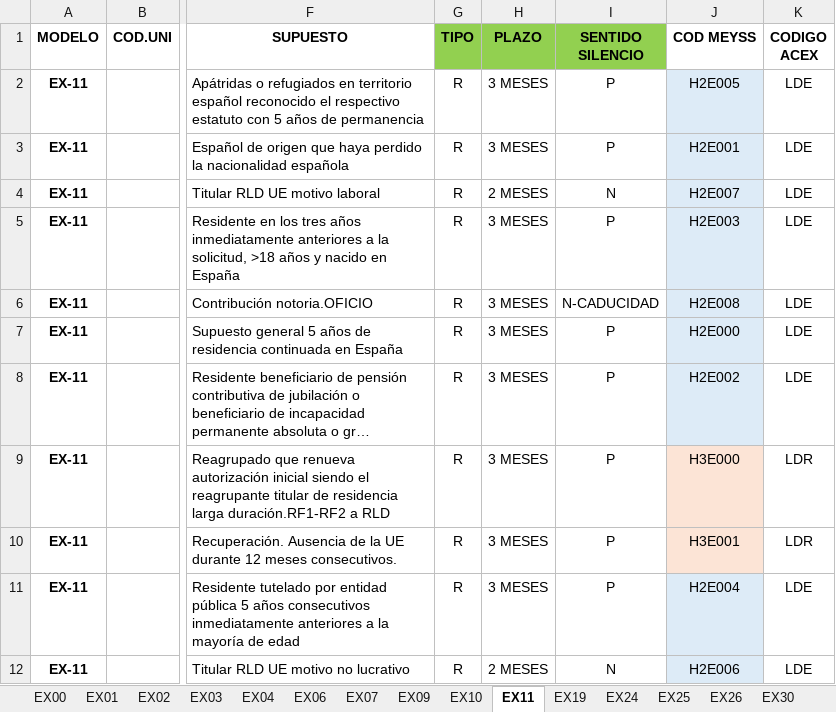
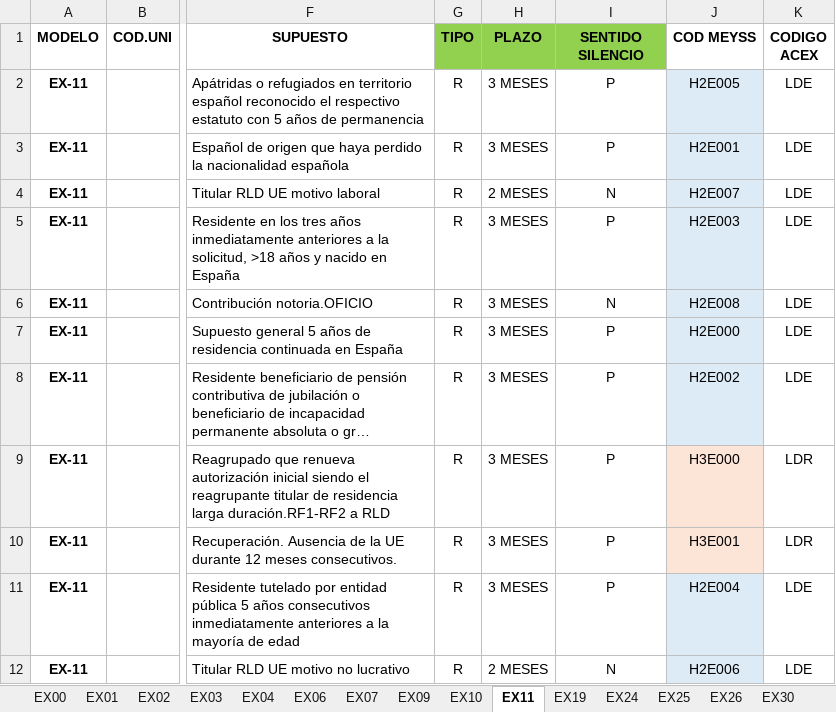
Before and after one commit to r-aguado/Carga_Excel_Script, an Excel workbook: mysql/docs/excel-cod.xlsx, sheet EX11, drawn as a sheet; only a part is shown, gaps mark what is left out; long unchanged cells end in …; values as stored, in another font and other column widths than the file's, no borders; conditional formats not drawn; the diff names each change by its address in the sheet, - before the commit and + after, or states it on an @@ line.

```diff
--- a/mysql/docs/excel-cod.xlsx (sheet EX11)
+++ b/mysql/docs/excel-cod.xlsx (sheet EX11)
-I6 (SENTIDO SILENCIO): N-CADUCIDAD
+I6 (SENTIDO SILENCIO): N
```
Also changed, not shown: sheet EX25, sqlite/docs/excel-cod.xlsx, 1 other file.
